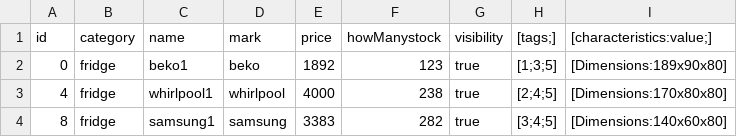
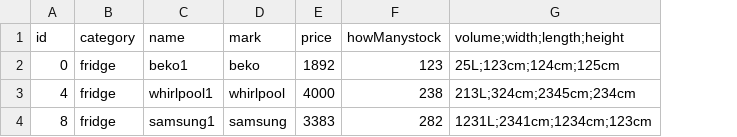
Before and after one commit to Wadowski-Mateusz/TO_project, a CSV file: data/products/agd/fridge.csv, drawn as a sheet; removed rows and columns are numbered as before the commit, all else as after; the diff names each change by its address in the sheet, - before the commit and + after, or states it on an @@ line.

```diff
--- a/data/products/agd/fridge.csv
+++ b/data/products/agd/fridge.csv
-column G (visibility), rows 2-4: all true
-column H ([tags;]), rows 2-4: [1;3;5] | [2;4;5] | [3;4;5]
-column I ([characteristics:value;]), rows 2-4: [Dimensions:189x90x80] | [Dimensions:170x80x80] | [Dimensions:140x60x80]
+column G (volume;width;length;height), rows 2-4: 25L;123cm;124cm;125cm | 213L;324cm;2345cm;234cm | 1231L;2341cm;1234cm;123cm
```
Also changed, not shown: data/products/agd/microwave.csv, 21 other files.
